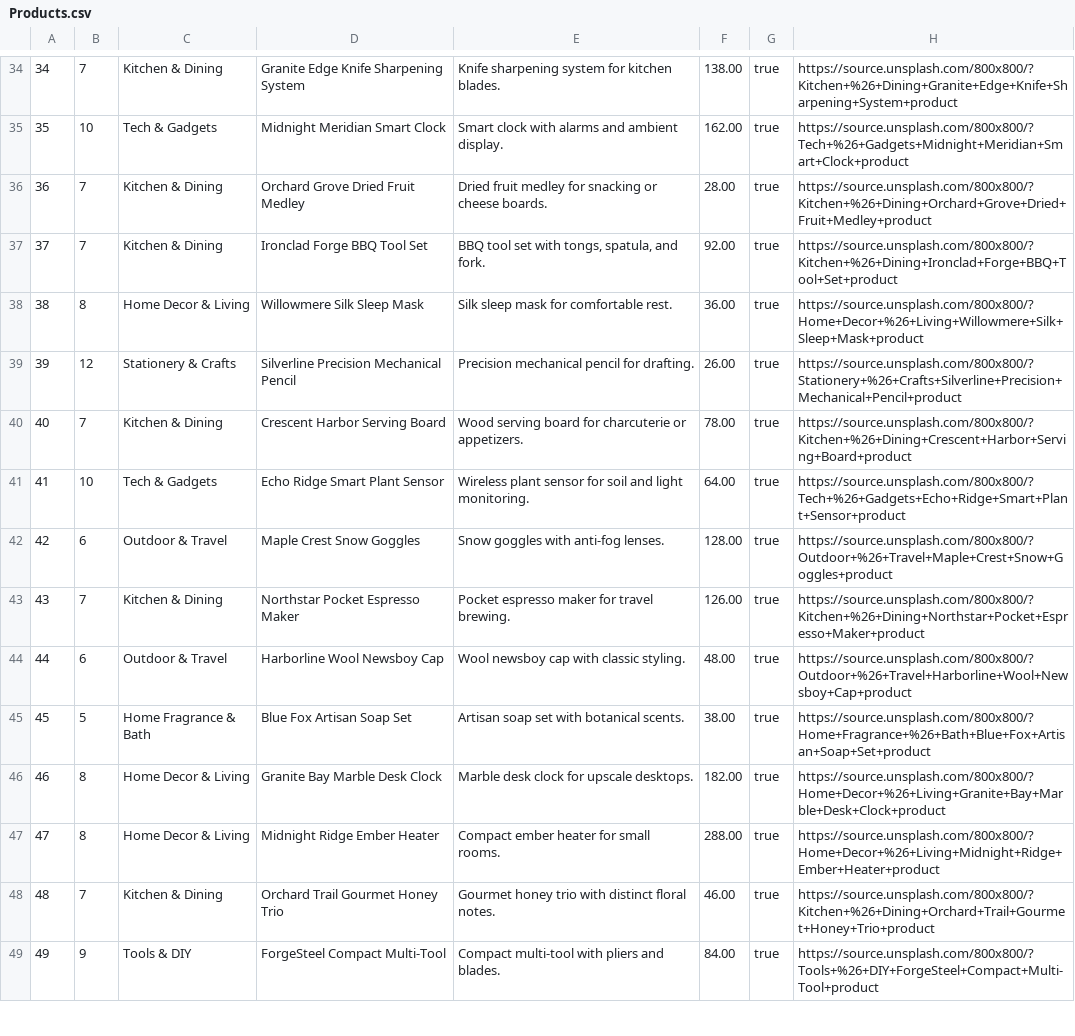
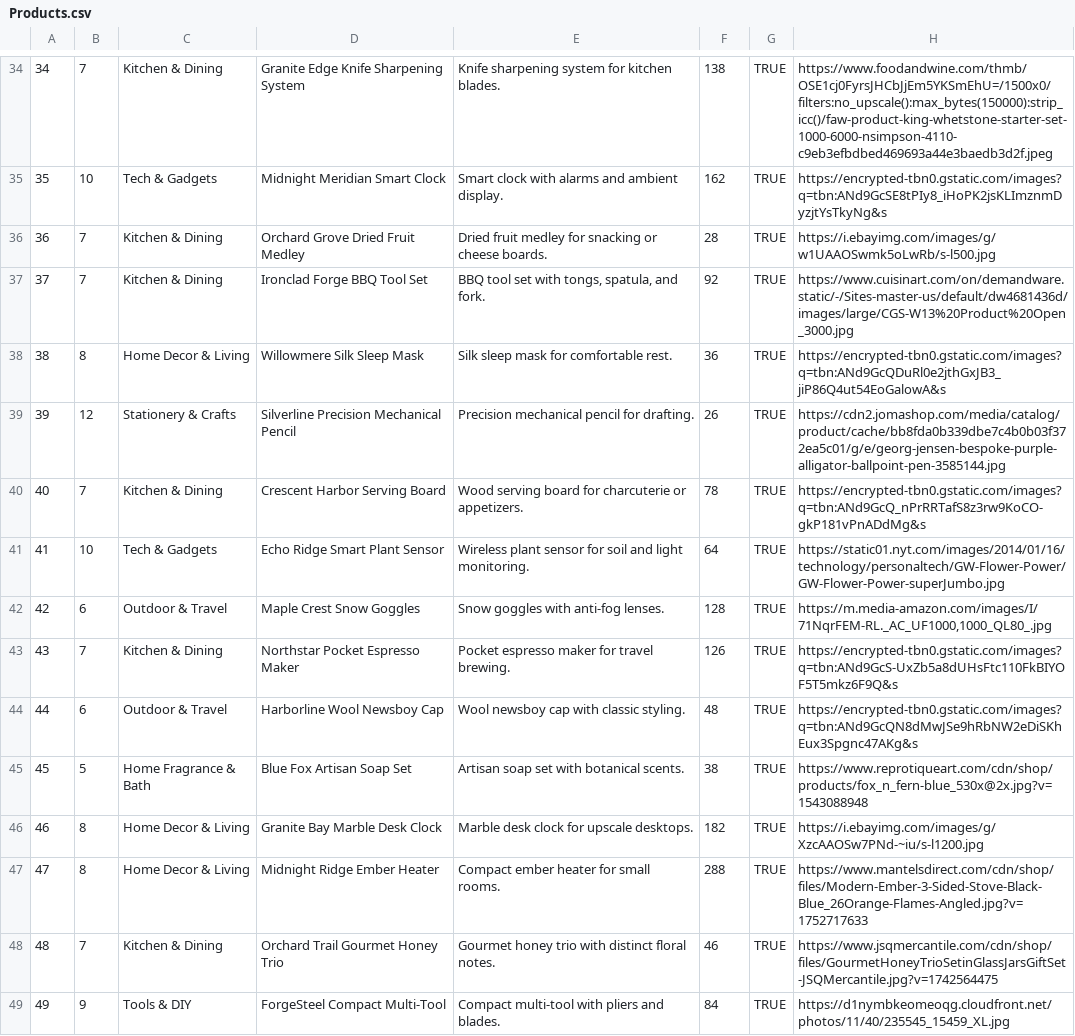
Before and after one commit to ishan-madan/Dukeazon, a CSV file: db/data/Products.csv, drawn as a sheet; only a part is shown, gaps mark what is left out; the diff covers the shown part only; the diff names each change by its address in the sheet, - before the commit and + after, or states it on an @@ line.

Commit message:
added image urls

```diff
--- a/db/data/Products.csv
+++ b/db/data/Products.csv
-F34: 138.00
+F34: 138
-G34:G49: true
+G34:G49: TRUE
-H34: https://source.unsplash.com/800x800/?Kitchen+%26+Dining+Granite+Edge+Knife+Sharpening+System+product
+H34: https://www.foodandwine.com/thmb/OSE1cj0FyrsJHCbJjEm5YKSmEhU=/1500x0/filters:no_upscale():max_bytes(150000):strip_icc()/faw-product-king-whetstone-starter-set-1000-6000-nsimpson-4110-c9eb3efbdbed469693a44e3baedb3d2f.jpeg
-F35: 162.00
+F35: 162
-H35: https://source.unsplash.com/800x800/?Tech+%26+Gadgets+Midnight+Meridian+Smart+Clock+product
+H35: https://encrypted-tbn0.gstatic.com/images?q=tbn:ANd9GcSE8tPIy8_iHoPK2jsKLImznmDyzjtYsTkyNg&s
-F36: 28.00
+F36: 28
-H36: https://source.unsplash.com/800x800/?Kitchen+%26+Dining+Orchard+Grove+Dried+Fruit+Medley+product
+H36: https://i.ebayimg.com/images/g/w1UAAOSwmk5oLwRb/s-l500.jpg
-F37: 92.00
+F37: 92
-H37: https://source.unsplash.com/800x800/?Kitchen+%26+Dining+Ironclad+Forge+BBQ+Tool+Set+product
+H37: https://www.cuisinart.com/on/demandware.static/-/Sites-master-us/default/dw4681436d/images/large/CGS-W13%20Product%20Open_3000.jpg
-F38: 36.00
+F38: 36
-H38: https://source.unsplash.com/800x800/?Home+Decor+%26+Living+Willowmere+Silk+Sleep+Mask+product
+H38: https://encrypted-tbn0.gstatic.com/images?q=tbn:ANd9GcQDuRl0e2jthGxJB3_jiP86Q4ut54EoGalowA&s
-F39: 26.00
+F39: 26
-H39: https://source.unsplash.com/800x800/?Stationery+%26+Crafts+Silverline+Precision+Mechanical+Pencil+product
+H39: https://cdn2.jomashop.com/media/catalog/product/cache/bb8fda0b339dbe7c4b0b03f372ea5c01/g/e/georg-jensen-bespoke-purple-alligator-ballpoint-pen-3585144.jpg
-F40: 78.00
+F40: 78
-H40: https://source.unsplash.com/800x800/?Kitchen+%26+Dining+Crescent+Harbor+Serving+Board+product
+H40: https://encrypted-tbn0.gstatic.com/images?q=tbn:ANd9GcQ_nPrRRTafS8z3rw9KoCO-gkP181vPnADdMg&s
-F41: 64.00
+F41: 64
-H41: https://source.unsplash.com/800x800/?Tech+%26+Gadgets+Echo+Ridge+Smart+Plant+Sensor+product
+H41: https://static01.nyt.com/images/2014/01/16/technology/personaltech/GW-Flower-Power/GW-Flower-Power-superJumbo.jpg
-F42: 128.00
+F42: 128
-H42: https://source.unsplash.com/800x800/?Outdoor+%26+Travel+Maple+Crest+Snow+Goggles+product
+H42: https://m.media-amazon.com/images/I/71NqrFEM-RL._AC_UF1000,1000_QL80_.jpg
-F43: 126.00
+F43: 126
-H43: https://source.unsplash.com/800x800/?Kitchen+%26+Dining+Northstar+Pocket+Espresso+Maker+product
+H43: https://encrypted-tbn0.gstatic.com/images?q=tbn:ANd9GcS-UxZb5a8dUHsFtc110FkBIYOF5T5mkz6F9Q&s
-F44: 48.00
+F44: 48
-H44: https://source.unsplash.com/800x800/?Outdoor+%26+Travel+Harborline+Wool+Newsboy+Cap+product
+H44: https://encrypted-tbn0.gstatic.com/images?q=tbn:ANd9GcQN8dMwJSe9hRbNW2eDiSKhEux3Spgnc47AKg&s
-F45: 38.00
+F45: 38
-H45: https://source.unsplash.com/800x800/?Home+Fragrance+%26+Bath+Blue+Fox+Artisan+Soap+Set+product
+H45: https://www.reprotiqueart.com/cdn/shop/products/fox_n_fern-blue_530x@2x.jpg?v=1543088948
-F46: 182.00
+F46: 182
-H46: https://source.unsplash.com/800x800/?Home+Decor+%26+Living+Granite+Bay+Marble+Desk+Clock+product
+H46: https://i.ebayimg.com/images/g/XzcAAOSw7PNd-~iu/s-l1200.jpg
-F47: 288.00
+F47: 288
-H47: https://source.unsplash.com/800x800/?Home+Decor+%26+Living+Midnight+Ridge+Ember+Heater+product
+H47: https://www.mantelsdirect.com/cdn/shop/files/Modern-Ember-3-Sided-Stove-Black-Blue_26Orange-Flames-Angled.jpg?v=1752717633
-F48: 46.00
+F48: 46
-H48: https://source.unsplash.com/800x800/?Kitchen+%26+Dining+Orchard+Trail+Gourmet+Honey+Trio+product
+H48: https://www.jsqmercantile.com/cdn/shop/files/GourmetHoneyTrioSetinGlassJarsGiftSet-JSQMercantile.jpg?v=1742564475
-F49: 84.00
+F49: 84
-H49: https://source.unsplash.com/800x800/?Tools+%26+DIY+ForgeSteel+Compact+Multi-Tool+product
+H49: https://d1nymbkeomeoqg.cloudfront.net/photos/11/40/235545_15459_XL.jpg
```
Also changed, not shown: 116 edited cells elsewhere in this file.
